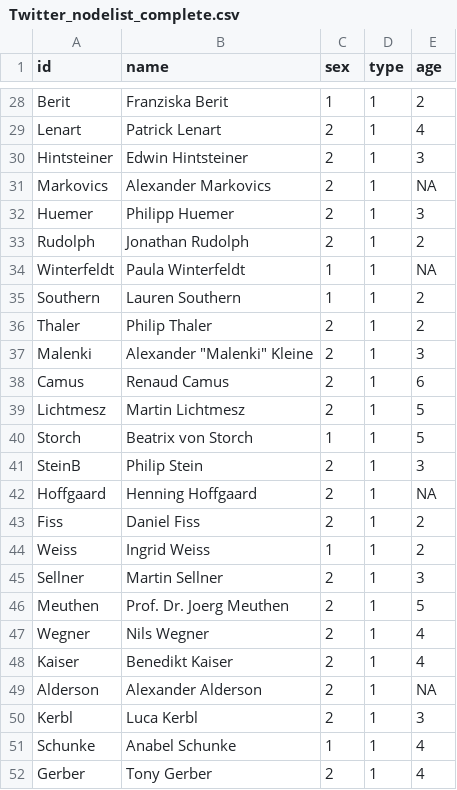
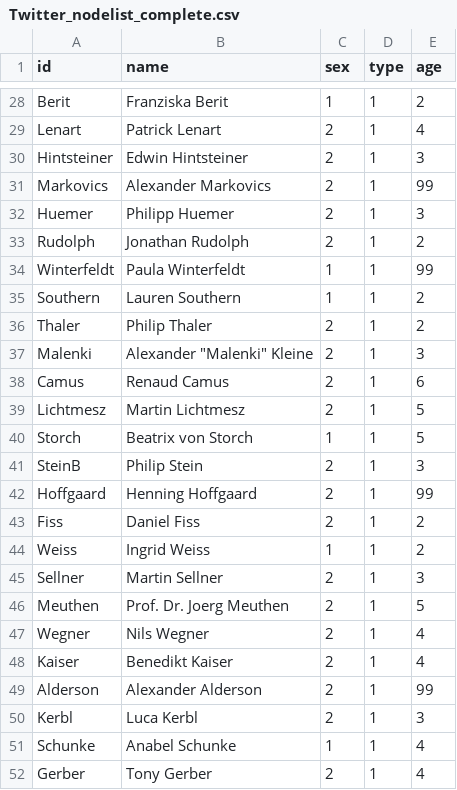
Before and after one commit to darfmansagen/Netzwerkprojekt, a CSV file: Twitter_nodelist_complete.csv, drawn as a sheet; only a part is shown, gaps mark what is left out; the diff covers the shown part only.

```diff
--- a/Twitter_nodelist_complete.csv
+++ b/Twitter_nodelist_complete.csv
@@ -30,6 +30,6 @@ Lenart,Patrick Lenart,2,1,4
 Hintsteiner,Edwin Hintsteiner,2,1,3
-Markovics,Alexander Markovics,2,1,NA
+Markovics,Alexander Markovics,2,1,99
 Huemer,Philipp Huemer,2,1,3
 Rudolph,Jonathan Rudolph,2,1,2
-Winterfeldt,Paula Winterfeldt,1,1,NA
+Winterfeldt,Paula Winterfeldt,1,1,99
 Southern,Lauren Southern,1,1,2
@@ -41,3 +41,3 @@ Storch,Beatrix von Storch,1,1,5
 SteinB,Philip Stein,2,1,3
-Hoffgaard,Henning Hoffgaard,2,1,NA
+Hoffgaard,Henning Hoffgaard,2,1,99
 Fiss,Daniel Fiss,2,1,2
@@ -48,3 +48,3 @@ Wegner,Nils Wegner,2,1,4
 Kaiser,Benedikt Kaiser,2,1,4
-Alderson,Alexander Alderson,2,1,NA
+Alderson,Alexander Alderson,2,1,99
 Kerbl,Luca Kerbl,2,1,3
```
Also changed, not shown: 47 edited cells elsewhere in this file.
